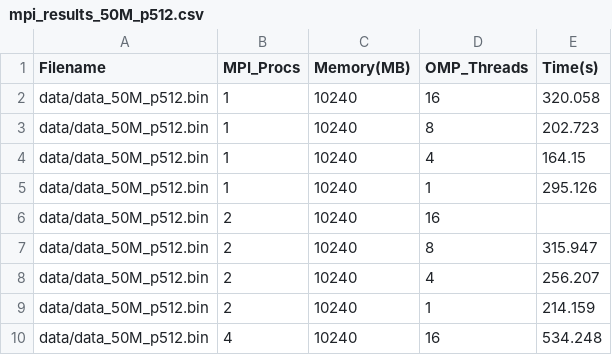
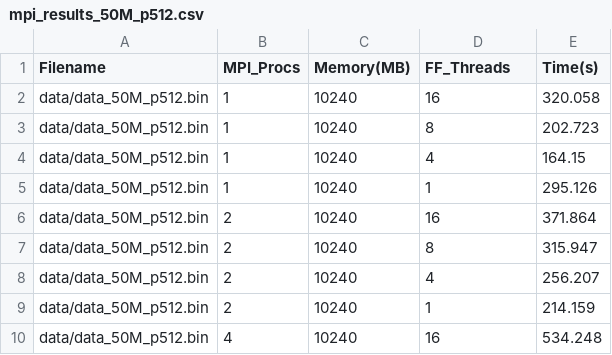
Before and after one commit to abderrahmane-salmi/spm_project, a CSV file: perf/results/mpi/mpi_results_50M_p512.csv, drawn as a sheet.

```diff
--- a/perf/results/mpi/mpi_results_50M_p512.csv
+++ b/perf/results/mpi/mpi_results_50M_p512.csv
@@ -1,2 +1,2 @@
-Filename,MPI_Procs,Memory(MB),OMP_Threads,Time(s)
+Filename,MPI_Procs,Memory(MB),FF_Threads,Time(s)
 data/data_50M_p512.bin,1,10240,16,320.058
@@ -5,3 +5,3 @@ data/data_50M_p512.bin,1,10240,4,164.15
 data/data_50M_p512.bin,1,10240,1,295.126
-data/data_50M_p512.bin,2,10240,16,
+data/data_50M_p512.bin,2,10240,16,371.864
 data/data_50M_p512.bin,2,10240,8,315.947
```
Also changed, not shown: perf/results/ff/ff_results_50M_p512.csv, perf/results/omp/omp_results_10M_p512.csv, 7 other files.
